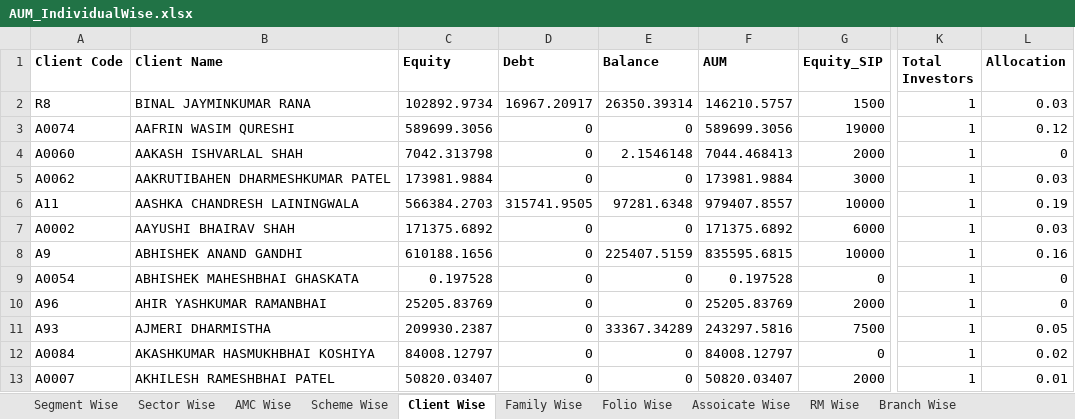
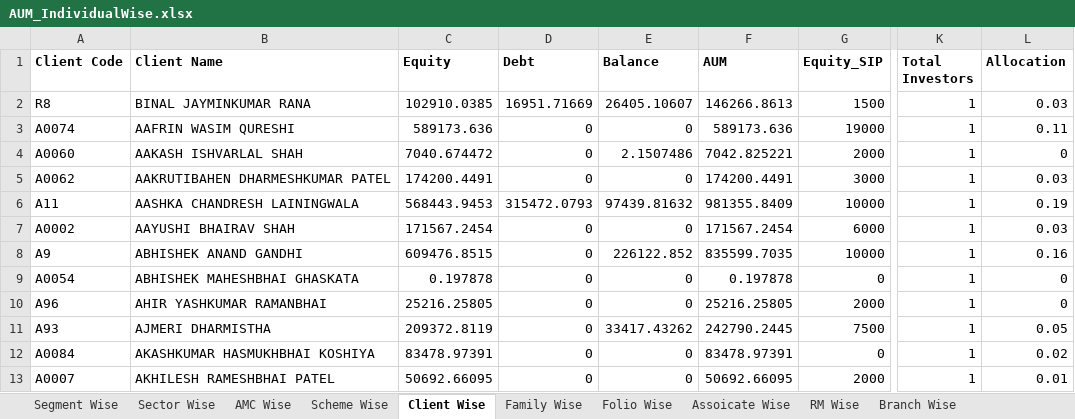
Before and after one commit to radhikasaraiya/fund-quartile-dashboard, an Excel workbook: Data/AUM_IndividualWise.xlsx, sheet Client Wise, drawn as a sheet; only a part is shown, gaps mark what is left out; values as stored, in another font and other column widths than the file's, no borders; the diff covers the shown part only; the diff names each change by its address in the sheet, - before the commit and + after, or states it on an @@ line.

```diff
--- a/Data/AUM_IndividualWise.xlsx (sheet Client Wise)
+++ b/Data/AUM_IndividualWise.xlsx (sheet Client Wise)
-C2 (Equity): 102892.9734
+C2 (Equity): 102910.0385
-D2 (Debt): 16967.20917
+D2 (Debt): 16951.71669
-E2 (Balance): 26350.39314
+E2 (Balance): 26405.10607
-F2 (AUM): 146210.5757
+F2 (AUM): 146266.8613
-C3 (Equity): 589699.3056
+C3 (Equity): 589173.636
-F3 (AUM): 589699.3056
+F3 (AUM): 589173.636
-L3 (Allocation): 0.12
+L3 (Allocation): 0.11
-C4 (Equity): 7042.313798
+C4 (Equity): 7040.674472
-E4 (Balance): 2.1546148
+E4 (Balance): 2.1507486
-F4 (AUM): 7044.468413
+F4 (AUM): 7042.825221
-C5 (Equity): 173981.9884
+C5 (Equity): 174200.4491
-F5 (AUM): 173981.9884
+F5 (AUM): 174200.4491
-C6 (Equity): 566384.2703
+C6 (Equity): 568443.9453
-D6 (Debt): 315741.9505
+D6 (Debt): 315472.0793
-E6 (Balance): 97281.6348
+E6 (Balance): 97439.81632
-F6 (AUM): 979407.8557
+F6 (AUM): 981355.8409
-C7 (Equity): 171375.6892
+C7 (Equity): 171567.2454
-F7 (AUM): 171375.6892
+F7 (AUM): 171567.2454
-C8 (Equity): 610188.1656
+C8 (Equity): 609476.8515
-E8 (Balance): 225407.5159
+E8 (Balance): 226122.852
-F8 (AUM): 835595.6815
+F8 (AUM): 835599.7035
-C9 (Equity): 0.197528
+C9 (Equity): 0.197878
-F9 (AUM): 0.197528
+F9 (AUM): 0.197878
-C10 (Equity): 25205.83769
+C10 (Equity): 25216.25805
-F10 (AUM): 25205.83769
+F10 (AUM): 25216.25805
-C11 (Equity): 209930.2387
+C11 (Equity): 209372.8119
-E11 (Balance): 33367.34289
+E11 (Balance): 33417.43262
-F11 (AUM): 243297.5816
+F11 (AUM): 242790.2445
-C12 (Equity): 84008.12797
+C12 (Equity): 83478.97391
-F12 (AUM): 84008.12797
+F12 (AUM): 83478.97391
-C13 (Equity): 50820.03407
+C13 (Equity): 50692.66095
-F13 (AUM): 50820.03407
+F13 (AUM): 50692.66095
```
Also changed, not shown: 1435 edited cells elsewhere in this sheet, sheet Folio Wise, sheet Family Wise, sheet Scheme Wise, sheet Sector Wise, sheet AMC Wise, sheet Assoicate Wise, 3 more sheets, 3 other files.
